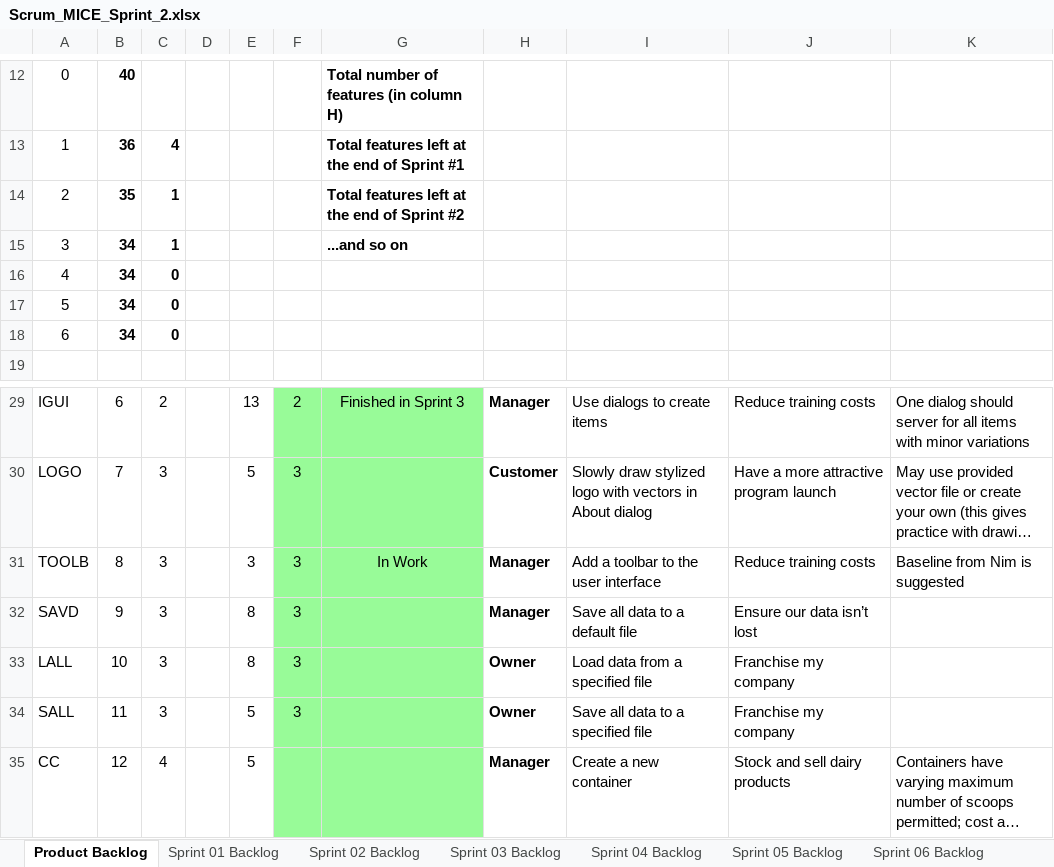
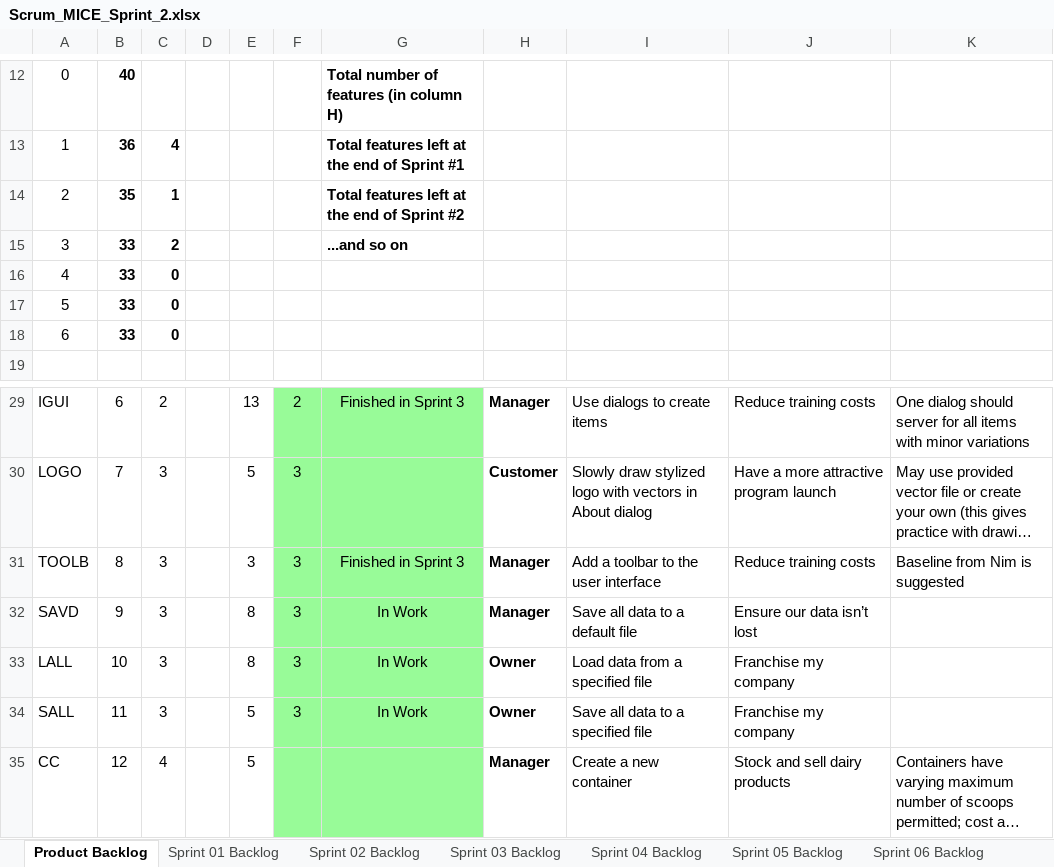
Before and after one commit to rm206/cse1325, an Excel workbook: P07/Scrum_MICE_Sprint_2.xlsx, sheet Product Backlog, drawn as a sheet; only a part is shown, gaps mark what is left out; long unchanged cells end in …; values as stored, in another font and other column widths than the file's, no borders; charts and pictures not drawn; the diff names each change by its address in the sheet, - before the commit and + after, or states it on an @@ line.

```diff
--- a/P07/Scrum_MICE_Sprint_2.xlsx (sheet Product Backlog)
+++ b/P07/Scrum_MICE_Sprint_2.xlsx (sheet Product Backlog)
-B15:B18: 34
+B15:B18: 33
-C15: 1
+C15: 2
-G31: In Work
+G31: Finished in Sprint 3
-G32:G34: (empty)
+G32:G34: In Work
```
Also changed, not shown: sheet Sprint 03 Backlog, charts or pictures, 7 other files.
